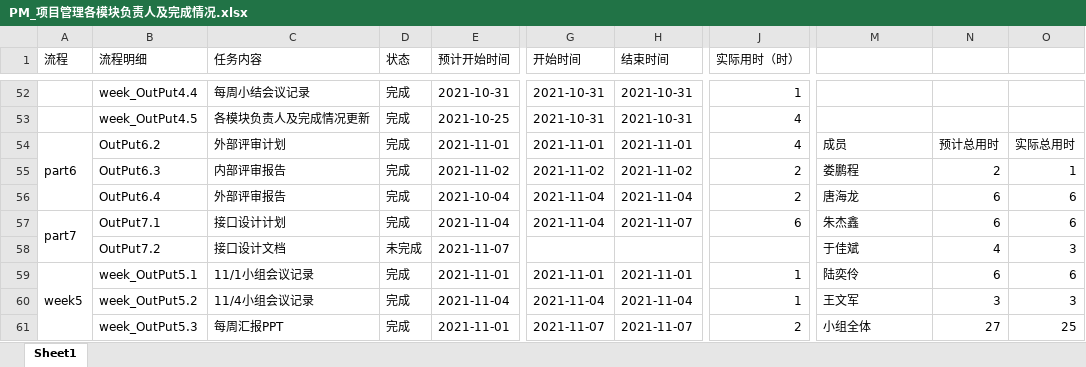
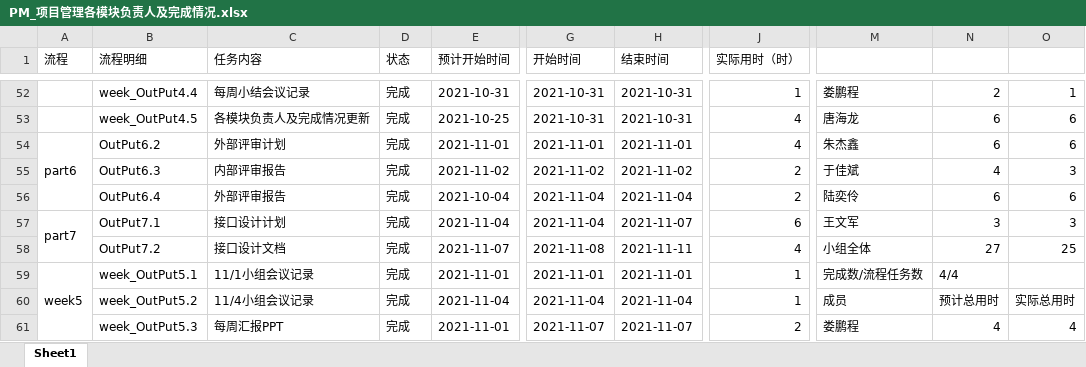
Before and after one commit to byurself/ndky_cx_pm_g1, an Excel workbook: PM_LSN_KYGA/PM_项目管理各模块负责人及完成情况.xlsx, sheet Sheet1, drawn as a sheet; only a part is shown, gaps mark what is left out; values as stored, in another font and other column widths than the file's, no cell formats; the diff covers the shown part only; the diff names each change by its address in the sheet, - before the commit and + after, or states it on an @@ line.

```diff
--- a/PM_LSN_KYGA/PM_项目管理各模块负责人及完成情况.xlsx (sheet Sheet1)
+++ b/PM_LSN_KYGA/PM_项目管理各模块负责人及完成情况.xlsx (sheet Sheet1)
-M52: (empty)
+M52: 娄鹏程
-N52: (empty)
+N52: 2
-O52: (empty)
+O52: 1
-M53: (empty)
+M53: 唐海龙
-N53: (empty)
+N53: 6
-O53: (empty)
+O53: 6
-M54: 成员
+M54: 朱杰鑫
-N54: 预计总用时
+N54: 6
-O54: 实际总用时
+O54: 6
-M55: 娄鹏程
+M55: 于佳斌
-N55: 2
+N55: 4
-O55: 1
+O55: 3
-M56: 唐海龙
+M56: 陆奕伶
-M57: 朱杰鑫
+M57: 王文军
-N57: 6
+N57: 3
-O57: 6
+O57: 3
-D58 (状态): 未完成
+D58 (状态): 完成
-G58 (开始时间): (empty)
+G58 (开始时间): 2021-11-08
-H58 (结束时间): (empty)
+H58 (结束时间): 2021-11-11
-J58 (实际用时（时）): (empty)
+J58 (实际用时（时）): 4
-M58: 于佳斌
+M58: 小组全体
-N58: 4
+N58: 27
-O58: 3
+O58: 25
-M59: 陆奕伶
+M59: 完成数/流程任务数
-N59: 6
+N59: 4/4
-O59: 6
+O59: (empty)
-M60: 王文军
+M60: 成员
-N60: 3
+N60: 预计总用时
-O60: 3
+O60: 实际总用时
-M61: 小组全体
+M61: 娄鹏程
-N61: 27
+N61: 4
-O61: 25
+O61: 4
```
Also changed, not shown: 7 added rows, 1 removed row, 87 edited cells and merged cells elsewhere in this sheet, cell formats.
